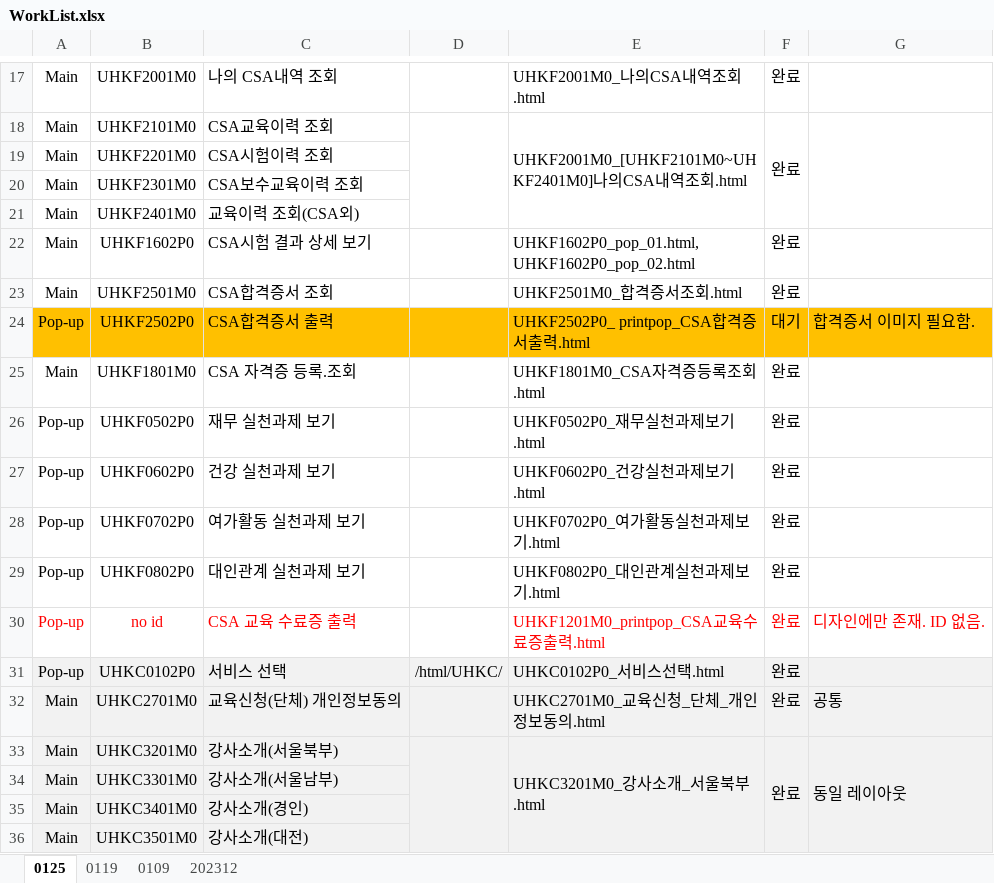
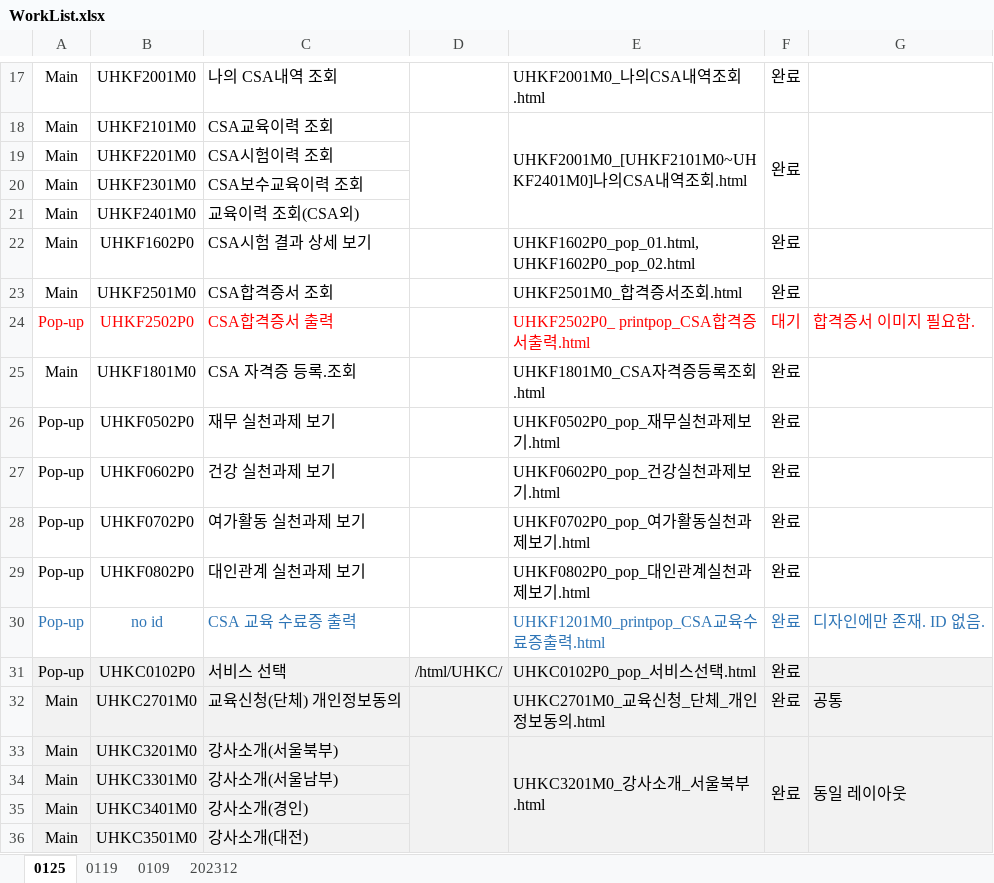
Before and after one commit to filmtree/csa_exportProg, an Excel workbook: WorkList.xlsx, sheet 0125, drawn as a sheet; only a part is shown, gaps mark what is left out; values as stored, in another font and other column widths than the file's, no borders; the diff covers the shown part only; the diff names each change by its address in the sheet, - before the commit and + after, or states it on an @@ line.

```diff
--- a/WorkList.xlsx (sheet 0125)
+++ b/WorkList.xlsx (sheet 0125)
-A24:G24 fill: #FFC000
+A24:G24 fill: none
-A24:C24 text colour: black
+A24:C24 text colour: #FF0000
-E24:G24 text colour: black
+E24:G24 text colour: #FF0000
-E26: UHKF0502P0_재무실천과제보기.html
+E26: UHKF0502P0_pop_재무실천과제보기.html
-E27: UHKF0602P0_건강실천과제보기.html
+E27: UHKF0602P0_pop_건강실천과제보기.html
-E28: UHKF0702P0_여가활동실천과제보기.html
+E28: UHKF0702P0_pop_여가활동실천과제보기.html
-E29: UHKF0802P0_대인관계실천과제보기.html
+E29: UHKF0802P0_pop_대인관계실천과제보기.html
-A30:C30 text colour: #FF0000
+A30:C30 text colour: #2E75B6
-E30:G30 text colour: #FF0000
+E30:G30 text colour: #2E75B6
-E31: UHKC0102P0_서비스선택.html
+E31: UHKC0102P0_pop_서비스선택.html
```
Also changed, not shown: 12 removed rows and 5 edited cells elsewhere in this sheet, 30 other files.
